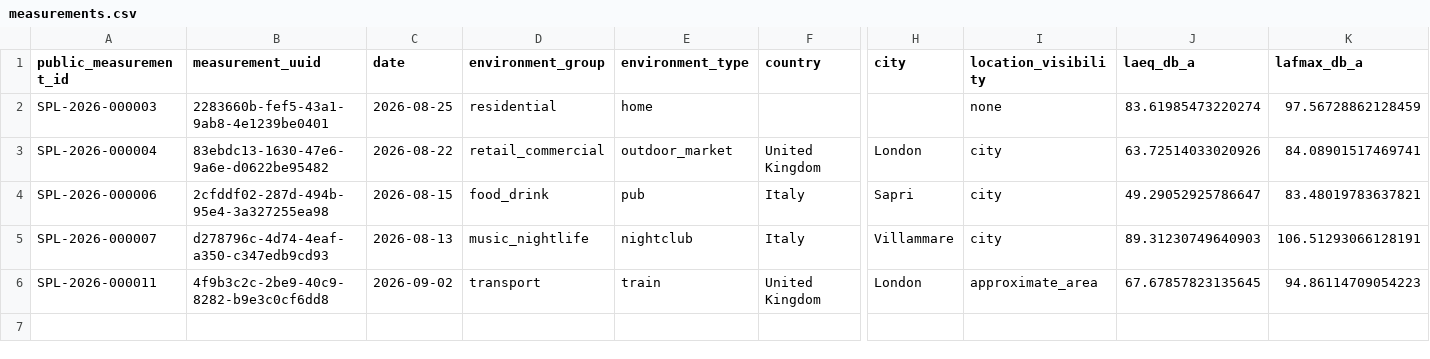
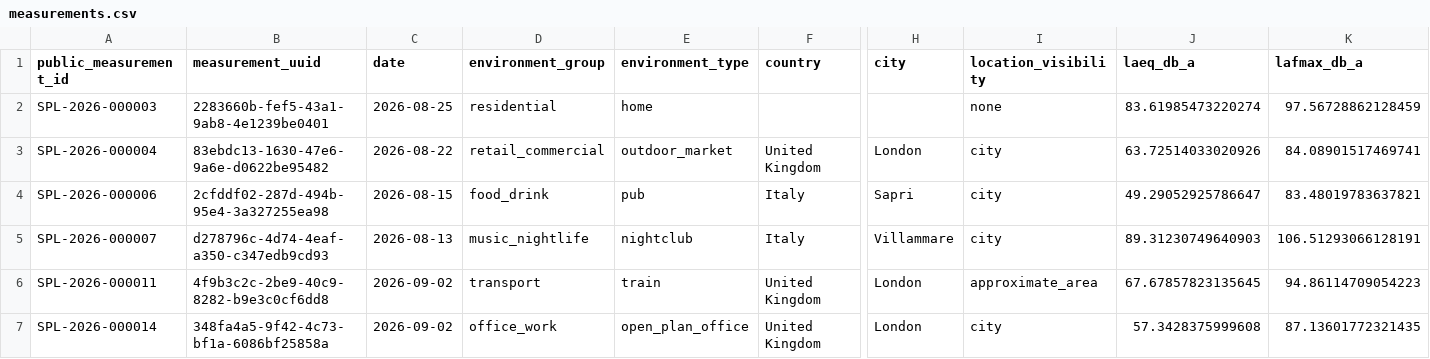
Before and after one commit to directsoundrecords/spl-reference-measurements, a CSV file: data/measurements.csv, drawn as a sheet; only a part is shown, gaps mark what is left out; rows hold the shown columns only; the diff names each change by its address in the sheet, - before the commit and + after, or states it on an @@ line.

```diff
--- a/data/measurements.csv
+++ b/data/measurements.csv
+row 7: SPL-2026-000014 | 348fa4a5-9f42-4c73-bf1a-6086bf25858a | 2026-09-02 | office_work | open_plan_office | United Kingdom | London | city | 57.3428375999608 | 87.13601772321435
```
Also changed, not shown: 4 other files.
